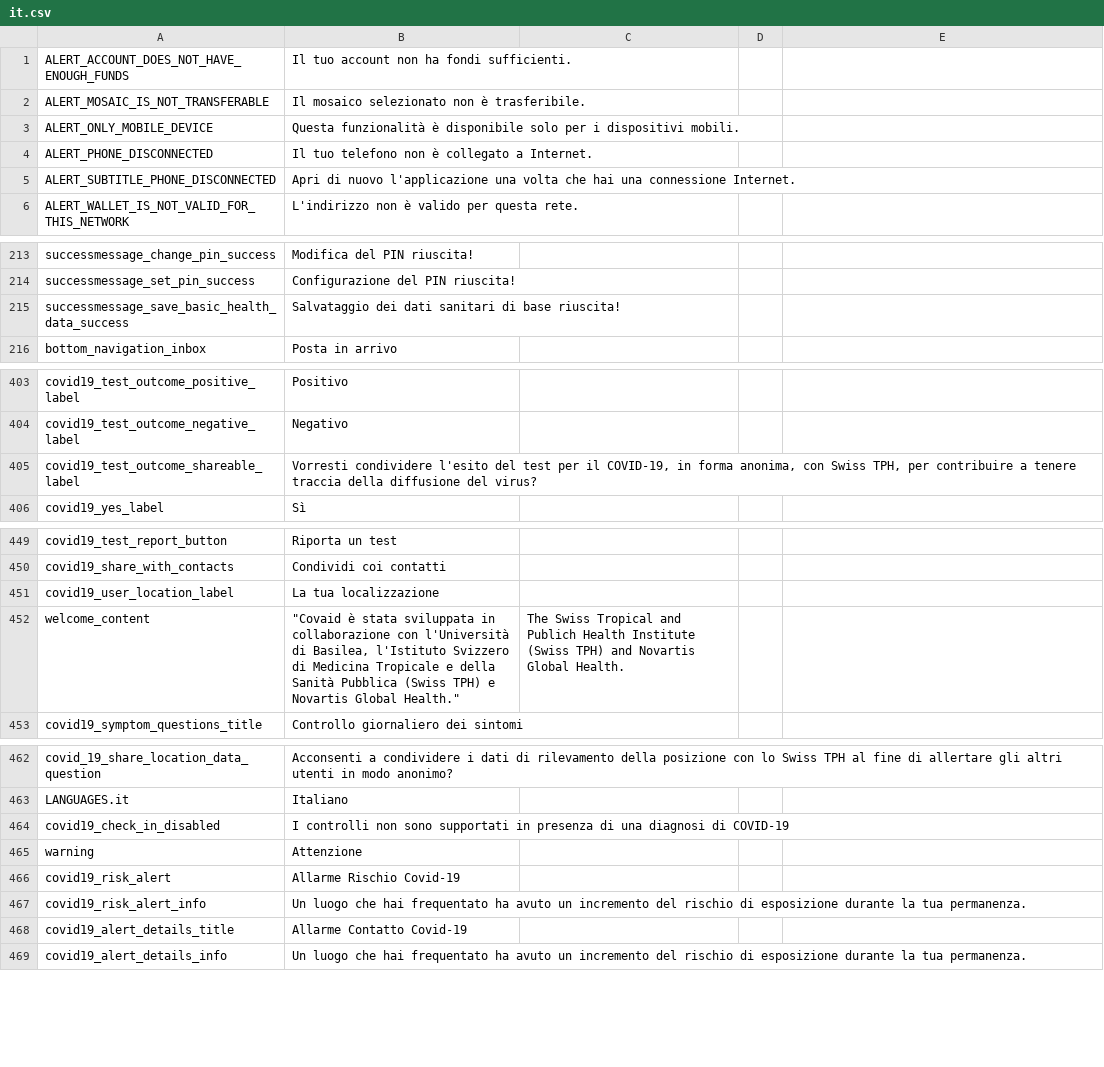
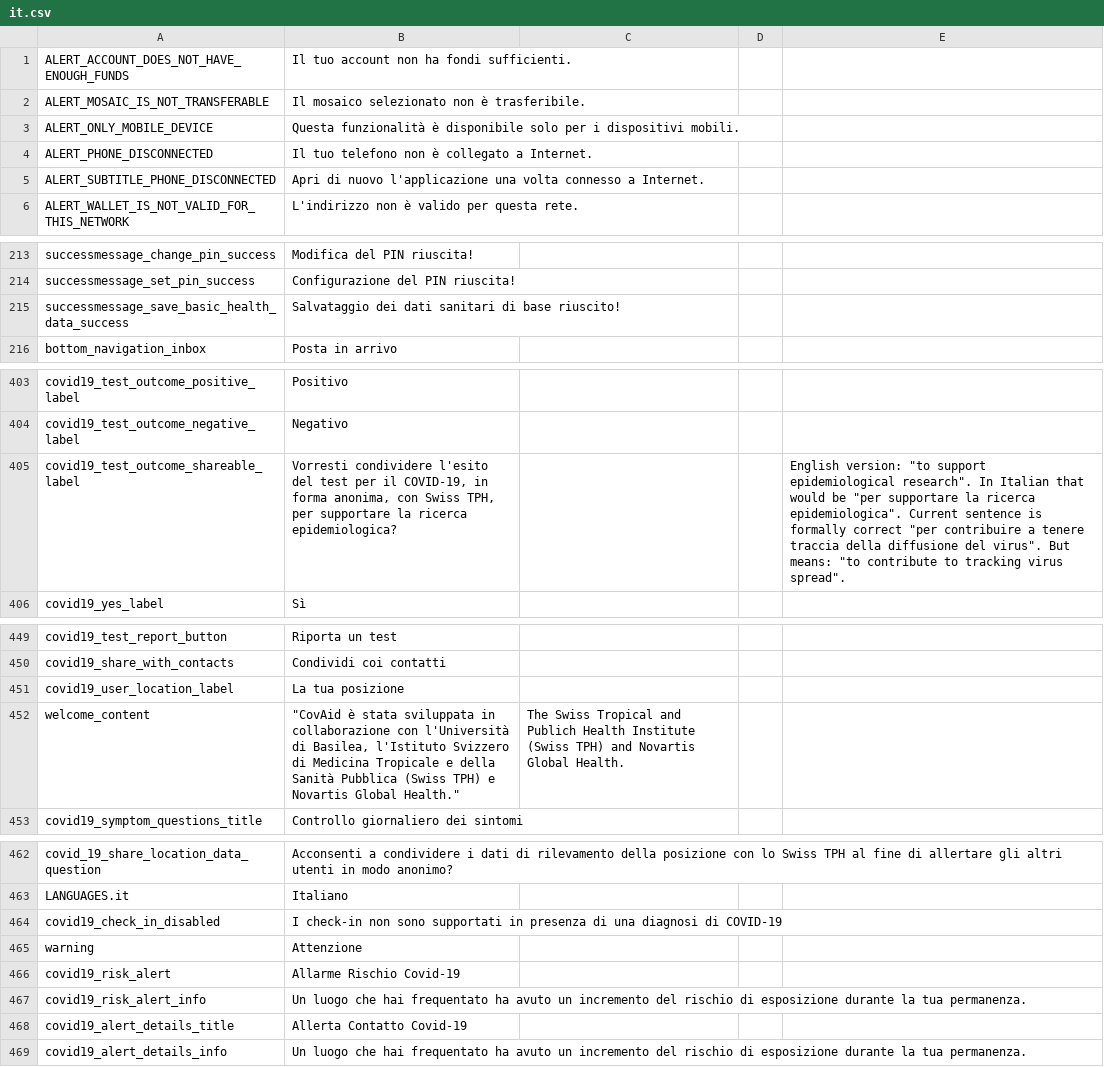
Before and after one commit to CentivaHealth/centiva-translations, a CSV file: it.csv, drawn as a sheet; only a part is shown, gaps mark what is left out; the diff covers the shown part only.

```diff
--- a/it.csv
+++ b/it.csv
@@ -5 +5 @@ ALERT_PHONE_DISCONNECTED,"Il tuo telefono non è collegato a Internet.",,
-ALERT_SUBTITLE_PHONE_DISCONNECTED,"Apri di nuovo l'applicazione una volta che hai una connessione Internet.",,
+ALERT_SUBTITLE_PHONE_DISCONNECTED,"Apri di nuovo l'applicazione una volta connesso a Internet.",,,
@@ -215 +215 @@ successmessage_set_pin_success,"Configurazione del PIN riuscita!",,
-successmessage_save_basic_health_data_success,"Salvataggio dei dati sanitari di base riuscita!",,
+successmessage_save_basic_health_data_success,"Salvataggio dei dati sanitari di base riuscito!",,,
@@ -405 +409 @@ covid19_test_outcome_negative_label,Negativo,,
-covid19_test_outcome_shareable_label,"Vorresti condividere l'esito del test per il COVID-19, in forma anonima, con Swiss TPH, per contribuire a tenere traccia della diffusione del virus?",,
+covid19_test_outcome_shareable_label,"Vorresti condividere l'esito del test per il COVID-19, in forma anonima, con Swiss TPH, per supportare la ricerca epidemiologica?",,,"English version: ""to support epidemiological research"". In Italian that would be ""per supportare la ricerca epidemiologica"". Current sentence is formally correct ""per contribuire a tenere traccia della diffusione del virus"". But means: ""to contribute to tracking virus spread""."
@@ -451,2 +456,2 @@ covid19_share_with_contacts,"Condividi coi contatti",,
-covid19_user_location_label,"La tua localizzazione",,
-welcome_content,"""Covaid è stata sviluppata in collaborazione con l'Università di Basilea, l'Istituto Svizzero di Medicina Tropicale e della Sanità Pubblica (Swiss TPH) e Novartis Global Health."""," The Swiss Tropical and Publich Health Institute (Swiss TPH) and Novartis Global Health.",
+covid19_user_location_label,"La tua posizione",,,
+welcome_content,"""CovAid è stata sviluppata in collaborazione con l'Università di Basilea, l'Istituto Svizzero di Medicina Tropicale e della Sanità Pubblica (Swiss TPH) e Novartis Global Health."""," The Swiss Tropical and Publich Health Institute (Swiss TPH) and Novartis Global Health.",,
@@ -464 +469 @@ LANGUAGES.it,Italiano,,
-covid19_check_in_disabled,"I controlli non sono supportati in presenza di una diagnosi di COVID-19",,
+covid19_check_in_disabled,"I check-in non sono supportati in presenza di una diagnosi di COVID-19",,,
@@ -468 +473 @@ covid19_risk_alert_info,"Un luogo che hai frequentato ha avuto un incremento del
-covid19_alert_details_title,"Allarme Contatto Covid-19",,
+covid19_alert_details_title,"Allerta Contatto Covid-19",,,
```
Also changed, not shown: 21 edited cells elsewhere in this file.
